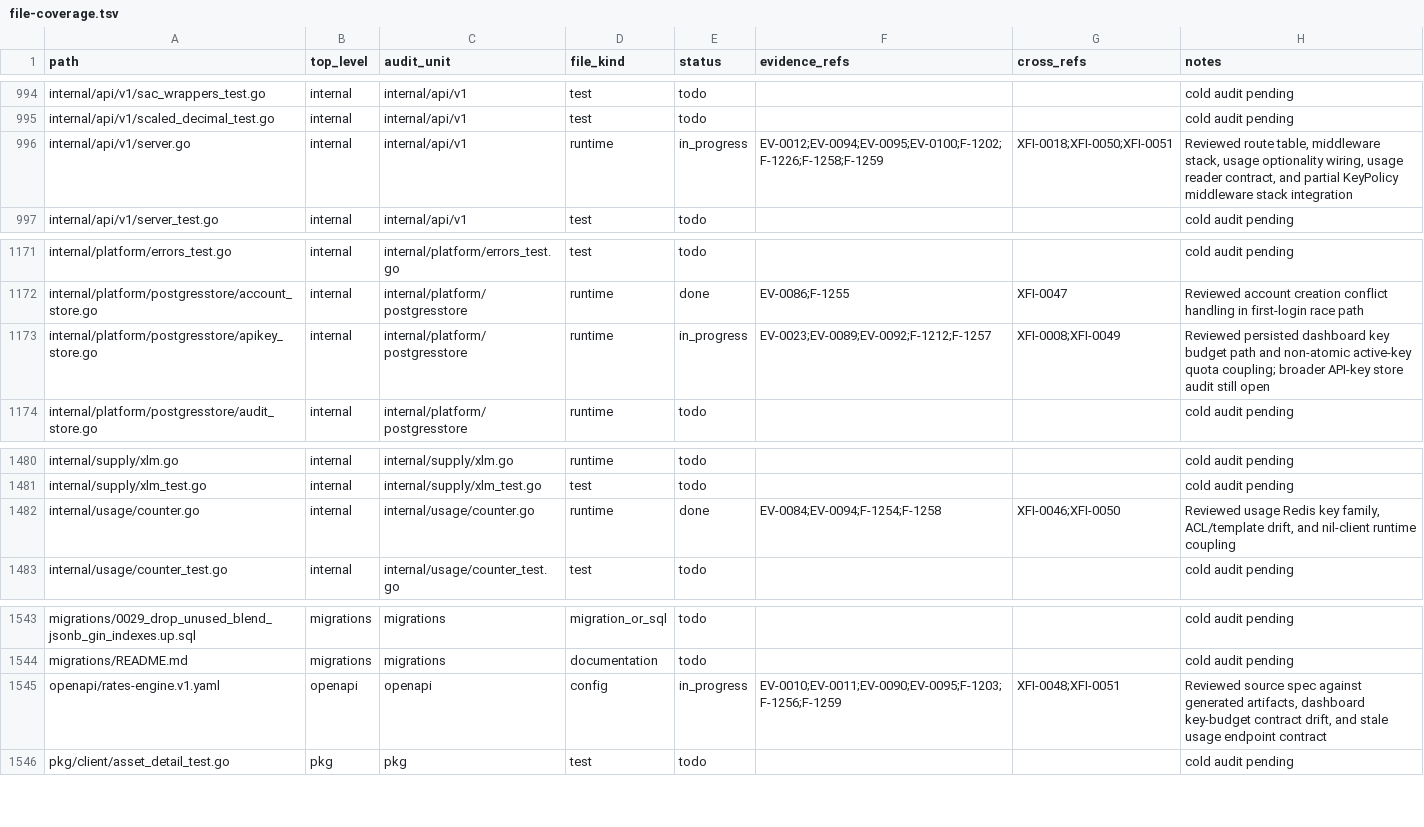
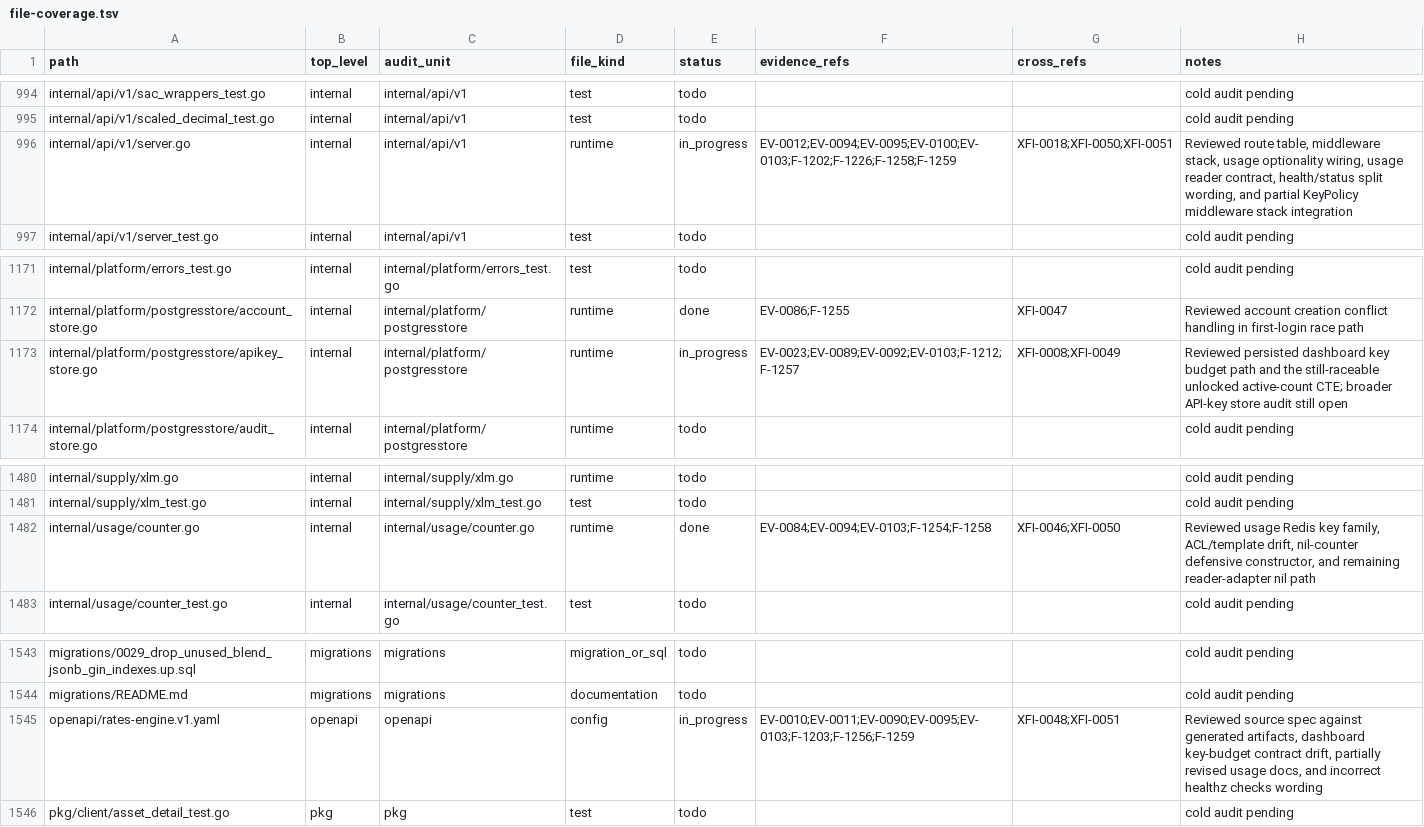
Before and after one commit to Stellar-Index/StellarIndex, a TSV file: docs/audit-2026-05-12-codex/inventory/file-coverage.tsv, drawn as a sheet; only a part is shown, gaps mark what is left out; the diff covers the shown part only.

```diff
--- a/docs/audit-2026-05-12-codex/inventory/file-coverage.tsv
+++ b/docs/audit-2026-05-12-codex/inventory/file-coverage.tsv
@@ -995,3 +995,3 @@ internal/api/v1/sac_wrappers_test.go	internal	internal/api/v1	test	todo			cold a
 internal/api/v1/scaled_decimal_test.go	internal	internal/api/v1	test	todo			cold audit pending
-internal/api/v1/server.go	internal	internal/api/v1	runtime	in_progress	EV-0012;EV-0094;EV-0095;EV-0100;F-1202;F-1226;F-1258;F-1259	XFI-0018;XFI-0050;XFI-0051	Reviewed route table, middleware stack, usage optionality wiring, usage reader contract, and partial KeyPolicy middleware stack integration
+internal/api/v1/server.go	internal	internal/api/v1	runtime	in_progress	EV-0012;EV-0094;EV-0095;EV-0100;EV-0103;F-1202;F-1226;F-1258;F-1259	XFI-0018;XFI-0050;XFI-0051	Reviewed route table, middleware stack, usage optionality wiring, usage reader contract, health/status split wording, and partial KeyPolicy middleware stack integration
 internal/api/v1/server_test.go	internal	internal/api/v1	test	todo			cold audit pending
@@ -1172,3 +1172,3 @@ internal/platform/errors_test.go	internal	internal/platform/errors_test.go	test
 internal/platform/postgresstore/account_store.go	internal	internal/platform/postgresstore	runtime	done	EV-0086;F-1255	XFI-0047	Reviewed account creation conflict handling in first-login race path
-internal/platform/postgresstore/apikey_store.go	internal	internal/platform/postgresstore	runtime	in_progress	EV-0023;EV-0089;EV-0092;F-1212;F-1257	XFI-0008;XFI-0049	Reviewed persisted dashboard key budget path and non-atomic active-key quota coupling; broader API-key store audit still open
+internal/platform/postgresstore/apikey_store.go	internal	internal/platform/postgresstore	runtime	in_progress	EV-0023;EV-0089;EV-0092;EV-0103;F-1212;F-1257	XFI-0008;XFI-0049	Reviewed persisted dashboard key budget path and the still-raceable unlocked active-count CTE; broader API-key store audit still open
 internal/platform/postgresstore/audit_store.go	internal	internal/platform/postgresstore	runtime	todo			cold audit pending
@@ -1481,3 +1481,3 @@ internal/supply/xlm.go	internal	internal/supply/xlm.go	runtime	todo			cold audit
 internal/supply/xlm_test.go	internal	internal/supply/xlm_test.go	test	todo			cold audit pending
-internal/usage/counter.go	internal	internal/usage/counter.go	runtime	done	EV-0084;EV-0094;F-1254;F-1258	XFI-0046;XFI-0050	Reviewed usage Redis key family, ACL/template drift, and nil-client runtime coupling
+internal/usage/counter.go	internal	internal/usage/counter.go	runtime	done	EV-0084;EV-0094;EV-0103;F-1254;F-1258	XFI-0046;XFI-0050	Reviewed usage Redis key family, ACL/template drift, nil-counter defensive constructor, and remaining reader-adapter nil path
 internal/usage/counter_test.go	internal	internal/usage/counter_test.go	test	todo			cold audit pending
@@ -1544,3 +1544,3 @@ migrations/0029_drop_unused_blend_jsonb_gin_indexes.up.sql	migrations	migrations
 migrations/README.md	migrations	migrations	documentation	todo			cold audit pending
-openapi/rates-engine.v1.yaml	openapi	openapi	config	in_progress	EV-0010;EV-0011;EV-0090;EV-0095;F-1203;F-1256;F-1259	XFI-0048;XFI-0051	Reviewed source spec against generated artifacts, dashboard key-budget contract drift, and stale usage endpoint contract
+openapi/rates-engine.v1.yaml	openapi	openapi	config	in_progress	EV-0010;EV-0011;EV-0090;EV-0095;EV-0103;F-1203;F-1256;F-1259	XFI-0048;XFI-0051	Reviewed source spec against generated artifacts, dashboard key-budget contract drift, partially revised usage docs, and incorrect healthz checks wording
 pkg/client/asset_detail_test.go	pkg	pkg	test	todo			cold audit pending
```
Also changed, not shown: 16 edited cells elsewhere in this file, 11 other files.
